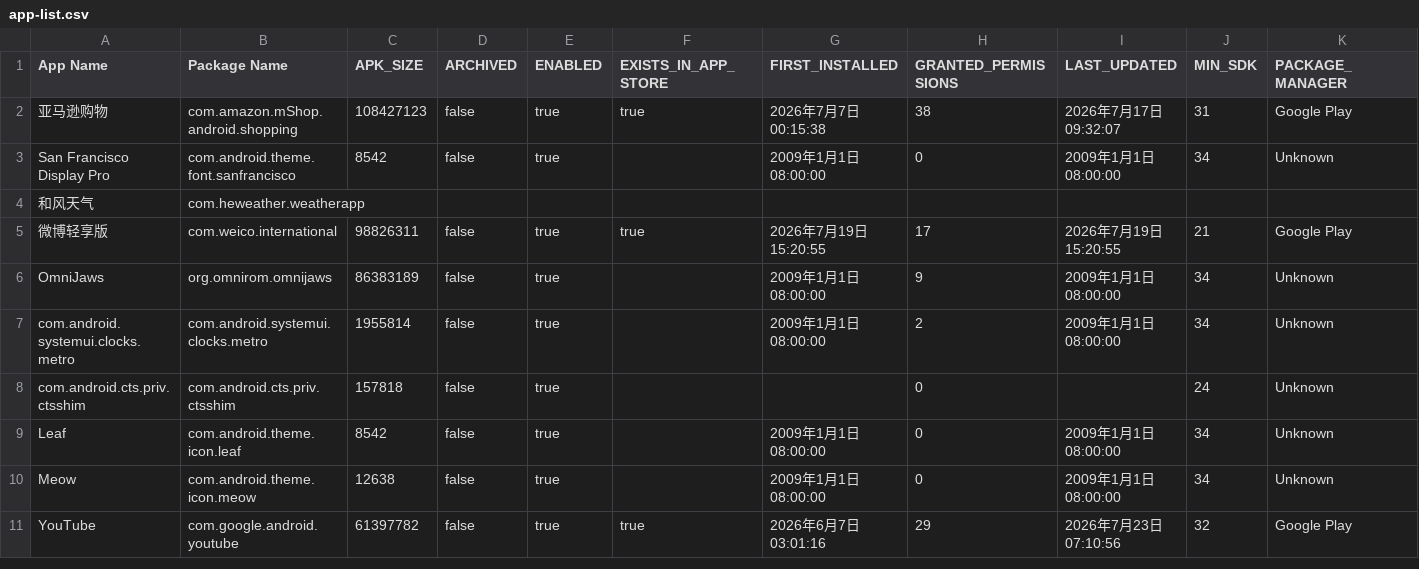
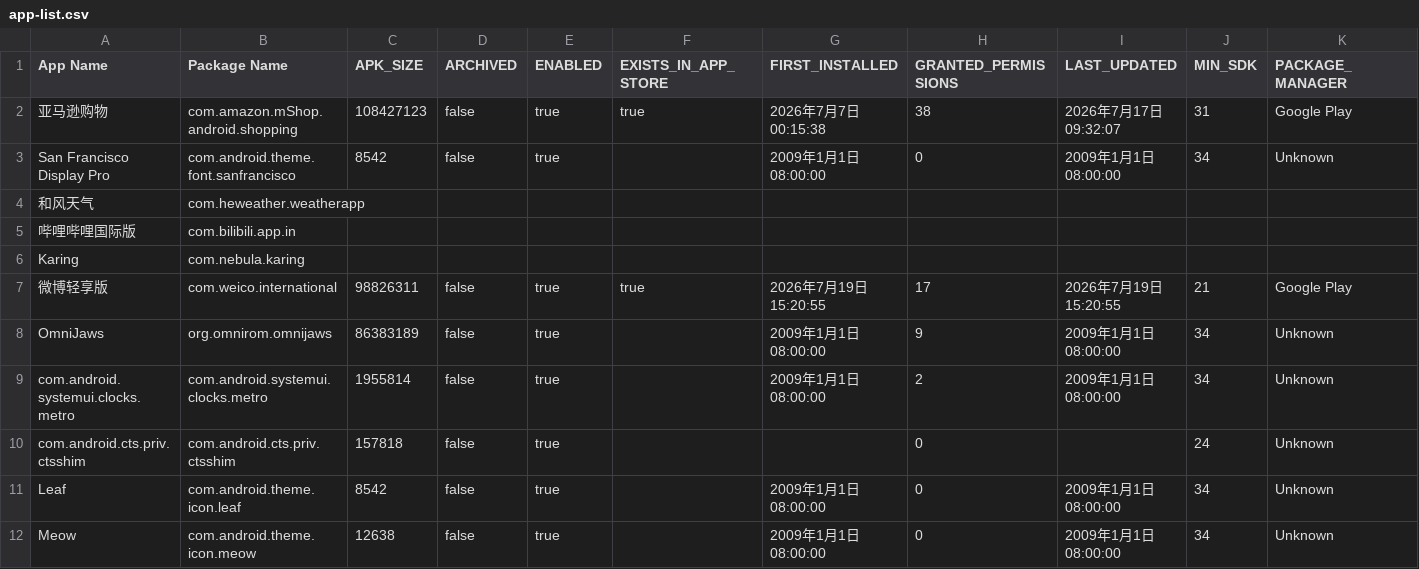
Before and after one commit to liuxiaotao86/ClashMetaForAndroid, a CSV file: app-list.csv, drawn as a sheet; only a part is shown; the shorter side is filled out with more unchanged rows; rows hold the shown columns only; the diff names each change by its address in the sheet, - before the commit and + after, or states it on an @@ line.

Commit message:
Update app-list.csv

```diff
--- a/app-list.csv
+++ b/app-list.csv
+row 5: 哔哩哔哩国际版 | com.bilibili.app.in
+row 6: Karing | com.nebula.karing
```
